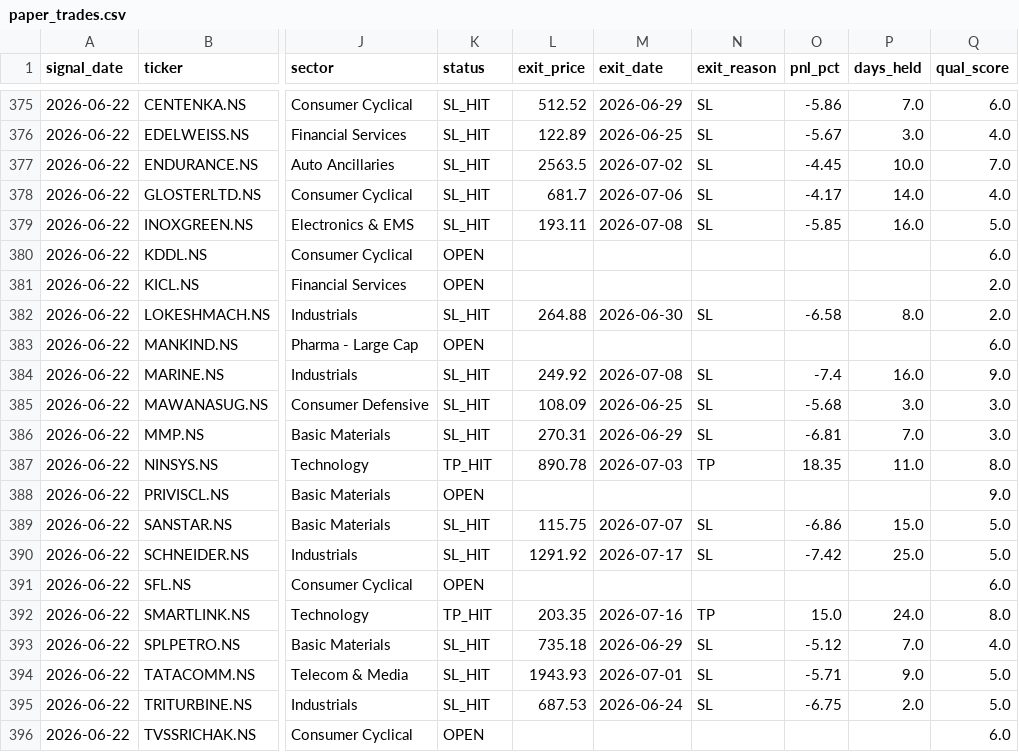
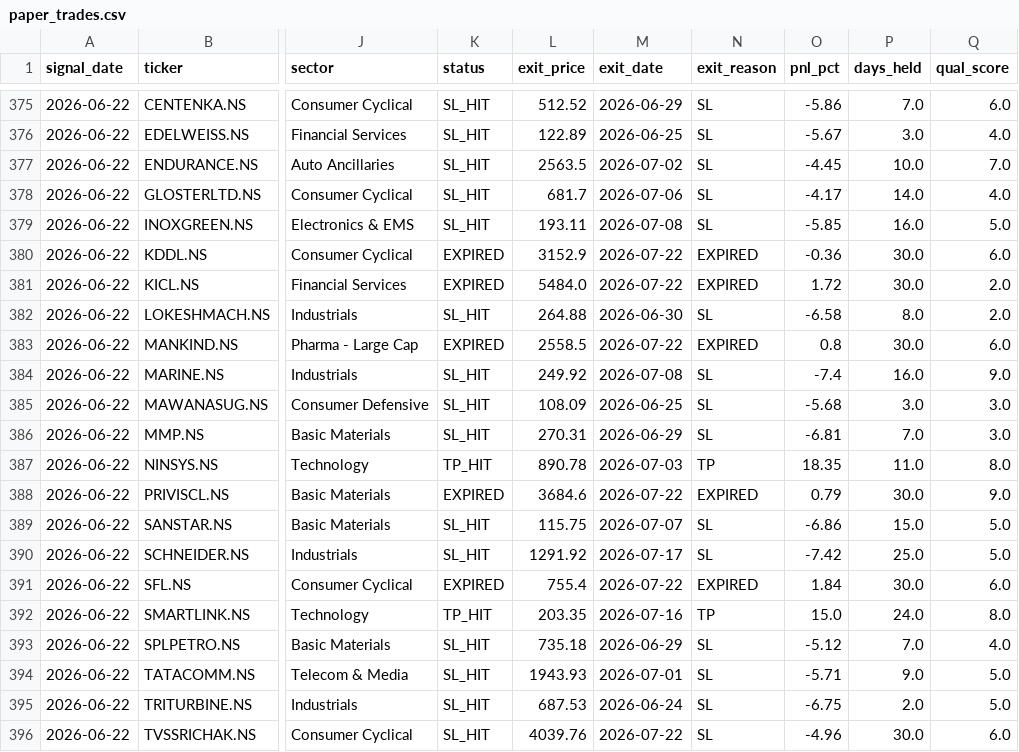
Before and after one commit to SanjayJoshi116/quant_backtesting, a CSV file: logs/paper_trades.csv, drawn as a sheet; only a part is shown, gaps mark what is left out; the diff covers the shown part only; the diff names each change by its address in the sheet, - before the commit and + after, or states it on an @@ line.

```diff
--- a/logs/paper_trades.csv
+++ b/logs/paper_trades.csv
-K380:K381 (status): OPEN
+K380:K381 (status): EXPIRED
-L380 (exit_price): (empty)
+L380 (exit_price): 3152.9
-M380:M381 (exit_date): (empty)
+M380:M381 (exit_date): 2026-07-22
-N380:N381 (exit_reason): (empty)
+N380:N381 (exit_reason): EXPIRED
-O380 (pnl_pct): (empty)
+O380 (pnl_pct): -0.36
-P380:P381 (days_held): (empty)
+P380:P381 (days_held): 30.0
-L381 (exit_price): (empty)
+L381 (exit_price): 5484.0
-O381 (pnl_pct): (empty)
+O381 (pnl_pct): 1.72
-K383 (status): OPEN
+K383 (status): EXPIRED
-L383 (exit_price): (empty)
+L383 (exit_price): 2558.5
-M383 (exit_date): (empty)
+M383 (exit_date): 2026-07-22
-N383 (exit_reason): (empty)
+N383 (exit_reason): EXPIRED
-O383 (pnl_pct): (empty)
+O383 (pnl_pct): 0.8
-P383 (days_held): (empty)
+P383 (days_held): 30.0
-K388 (status): OPEN
+K388 (status): EXPIRED
-L388 (exit_price): (empty)
+L388 (exit_price): 3684.6
-M388 (exit_date): (empty)
+M388 (exit_date): 2026-07-22
-N388 (exit_reason): (empty)
+N388 (exit_reason): EXPIRED
-O388 (pnl_pct): (empty)
+O388 (pnl_pct): 0.79
-P388 (days_held): (empty)
+P388 (days_held): 30.0
-K391 (status): OPEN
+K391 (status): EXPIRED
-L391 (exit_price): (empty)
+L391 (exit_price): 755.4
-M391 (exit_date): (empty)
+M391 (exit_date): 2026-07-22
-N391 (exit_reason): (empty)
+N391 (exit_reason): EXPIRED
-O391 (pnl_pct): (empty)
+O391 (pnl_pct): 1.84
-P391 (days_held): (empty)
+P391 (days_held): 30.0
-K396 (status): OPEN
+K396 (status): SL_HIT
-L396 (exit_price): (empty)
+L396 (exit_price): 4039.76
-M396 (exit_date): (empty)
+M396 (exit_date): 2026-07-22
-N396 (exit_reason): (empty)
+N396 (exit_reason): SL
-O396 (pnl_pct): (empty)
+O396 (pnl_pct): -4.96
-P396 (days_held): (empty)
+P396 (days_held): 30.0
```
Also changed, not shown: 4 added rows and 24 edited cells elsewhere in this file.
